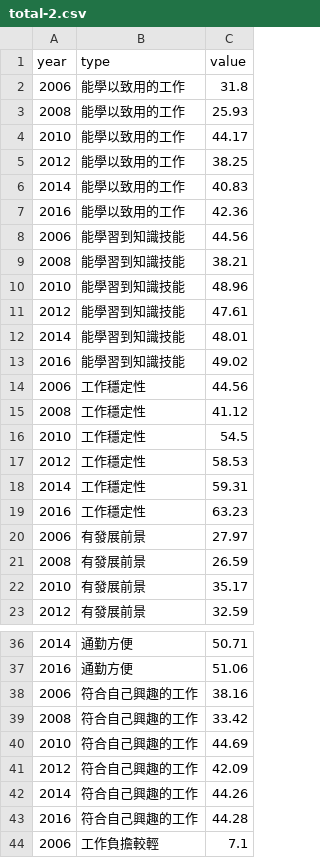
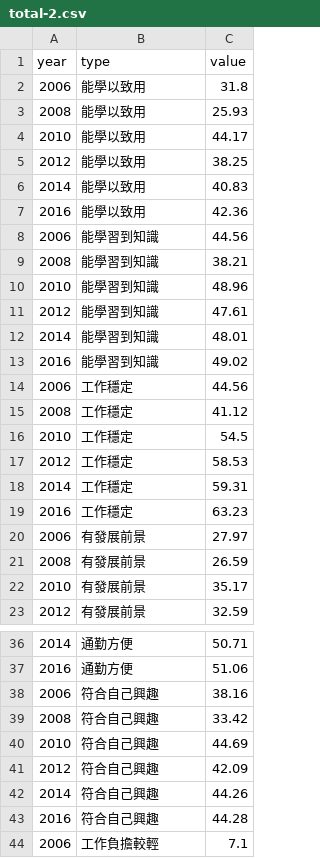
Before and after one commit to Darkborderman/taiwanstat, a CSV file: assets/csv/青年勞工初次尋職時選擇工作的考慮因素(fin)/total-2.csv, drawn as a sheet; only a part is shown, gaps mark what is left out.

```diff
--- a/assets/csv/青年勞工初次尋職時選擇工作的考慮因素(fin)/total-2.csv
+++ b/assets/csv/青年勞工初次尋職時選擇工作的考慮因素(fin)/total-2.csv
@@ -1,20 +1,20 @@
 year,type,value
-2006,能學以致用的工作,31.8
-2008,能學以致用的工作,25.93
-2010,能學以致用的工作,44.17
-2012,能學以致用的工作,38.25
-2014,能學以致用的工作,40.83
-2016,能學以致用的工作,42.36
-2006,能學習到知識技能,44.56
-2008,能學習到知識技能,38.21
-2010,能學習到知識技能,48.96
-2012,能學習到知識技能,47.61
-2014,能學習到知識技能,48.01
-2016,能學習到知識技能,49.02
-2006,工作穩定性,44.56
-2008,工作穩定性,41.12
-2010,工作穩定性,54.5
-2012,工作穩定性,58.53
-2014,工作穩定性,59.31
-2016,工作穩定性,63.23
+2006,能學以致用,31.8
+2008,能學以致用,25.93
+2010,能學以致用,44.17
+2012,能學以致用,38.25
+2014,能學以致用,40.83
+2016,能學以致用,42.36
+2006,能學習到知識,44.56
+2008,能學習到知識,38.21
+2010,能學習到知識,48.96
+2012,能學習到知識,47.61
+2014,能學習到知識,48.01
+2016,能學習到知識,49.02
+2006,工作穩定,44.56
+2008,工作穩定,41.12
+2010,工作穩定,54.5
+2012,工作穩定,58.53
+2014,工作穩定,59.31
+2016,工作穩定,63.23
 2006,有發展前景,27.97
@@ -37,8 +37,8 @@ year,type,value
 2016,通勤方便,51.06
-2006,符合自己興趣的工作,38.16
-2008,符合自己興趣的工作,33.42
-2010,符合自己興趣的工作,44.69
-2012,符合自己興趣的工作,42.09
-2014,符合自己興趣的工作,44.26
-2016,符合自己興趣的工作,44.28
+2006,符合自己興趣,38.16
+2008,符合自己興趣,33.42
+2010,符合自己興趣,44.69
+2012,符合自己興趣,42.09
+2014,符合自己興趣,44.26
+2016,符合自己興趣,44.28
 2006,工作負擔較輕,7.1
```
Also changed, not shown: 2 other files.
